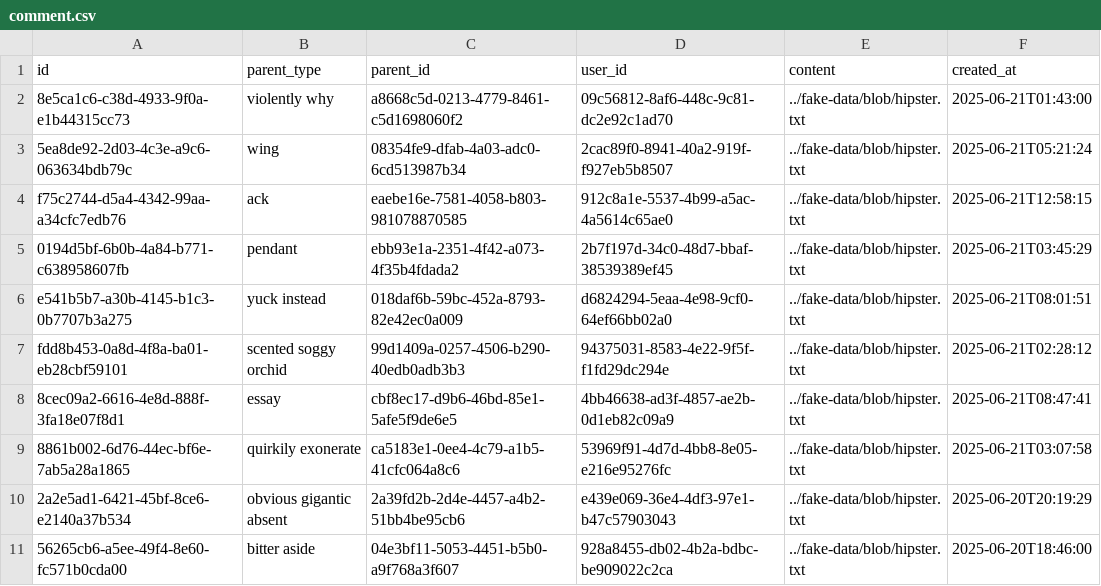
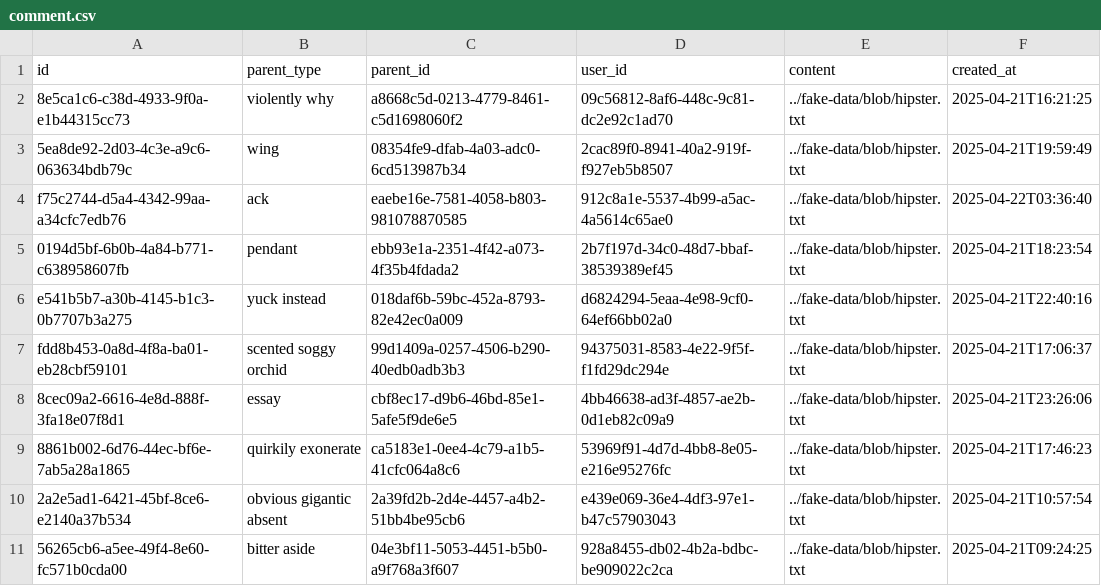
Before and after one commit to shegga9x/f4-microservices-like-comment, a CSV file: src/main/resources/config/liquibase/fake-data/comment.csv, drawn as a sheet.

```diff
--- a/src/main/resources/config/liquibase/fake-data/comment.csv
+++ b/src/main/resources/config/liquibase/fake-data/comment.csv
@@ -1,11 +1,11 @@
 id;parent_type;parent_id;user_id;content;created_at
-8e5ca1c6-c38d-4933-9f0a-e1b44315cc73;violently why;a8668c5d-0213-4779-8461-c5d1698060f2;09c56812-8af6-448c-9c81-dc2e92c1ad70;../fake-data/blob/hipster.txt;2025-06-21T01:43:00
-5ea8de92-2d03-4c3e-a9c6-063634bdb79c;wing;08354fe9-dfab-4a03-adc0-6cd513987b34;2cac89f0-8941-40a2-919f-f927eb5b8507;../fake-data/blob/hipster.txt;2025-06-21T05:21:24
-f75c2744-d5a4-4342-99aa-a34cfc7edb76;ack;eaebe16e-7581-4058-b803-981078870585;912c8a1e-5537-4b99-a5ac-4a5614c65ae0;../fake-data/blob/hipster.txt;2025-06-21T12:58:15
-0194d5bf-6b0b-4a84-b771-c638958607fb;pendant;ebb93e1a-2351-4f42-a073-4f35b4fdada2;2b7f197d-34c0-48d7-bbaf-38539389ef45;../fake-data/blob/hipster.txt;2025-06-21T03:45:29
-e541b5b7-a30b-4145-b1c3-0b7707b3a275;yuck instead;018daf6b-59bc-452a-8793-82e42ec0a009;d6824294-5eaa-4e98-9cf0-64ef66bb02a0;../fake-data/blob/hipster.txt;2025-06-21T08:01:51
-fdd8b453-0a8d-4f8a-ba01-eb28cbf59101;scented soggy orchid;99d1409a-0257-4506-b290-40edb0adb3b3;94375031-8583-4e22-9f5f-f1fd29dc294e;../fake-data/blob/hipster.txt;2025-06-21T02:28:12
-8cec09a2-6616-4e8d-888f-3fa18e07f8d1;essay;cbf8ec17-d9b6-46bd-85e1-5afe5f9de6e5;4bb46638-ad3f-4857-ae2b-0d1eb82c09a9;../fake-data/blob/hipster.txt;2025-06-21T08:47:41
-8861b002-6d76-44ec-bf6e-7ab5a28a1865;quirkily exonerate;ca5183e1-0ee4-4c79-a1b5-41cfc064a8c6;53969f91-4d7d-4bb8-8e05-e216e95276fc;../fake-data/blob/hipster.txt;2025-06-21T03:07:58
-2a2e5ad1-6421-45bf-8ce6-e2140a37b534;obvious gigantic absent;2a39fd2b-2d4e-4457-a4b2-51bb4be95cb6;e439e069-36e4-4df3-97e1-b47c57903043;../fake-data/blob/hipster.txt;2025-06-20T20:19:29
-56265cb6-a5ee-49f4-8e60-fc571b0cda00;bitter aside;04e3bf11-5053-4451-b5b0-a9f768a3f607;928a8455-db02-4b2a-bdbc-be909022c2ca;../fake-data/blob/hipster.txt;2025-06-20T18:46:00
+8e5ca1c6-c38d-4933-9f0a-e1b44315cc73;violently why;a8668c5d-0213-4779-8461-c5d1698060f2;09c56812-8af6-448c-9c81-dc2e92c1ad70;../fake-data/blob/hipster.txt;2025-04-21T16:21:25
+5ea8de92-2d03-4c3e-a9c6-063634bdb79c;wing;08354fe9-dfab-4a03-adc0-6cd513987b34;2cac89f0-8941-40a2-919f-f927eb5b8507;../fake-data/blob/hipster.txt;2025-04-21T19:59:49
+f75c2744-d5a4-4342-99aa-a34cfc7edb76;ack;eaebe16e-7581-4058-b803-981078870585;912c8a1e-5537-4b99-a5ac-4a5614c65ae0;../fake-data/blob/hipster.txt;2025-04-22T03:36:40
+0194d5bf-6b0b-4a84-b771-c638958607fb;pendant;ebb93e1a-2351-4f42-a073-4f35b4fdada2;2b7f197d-34c0-48d7-bbaf-38539389ef45;../fake-data/blob/hipster.txt;2025-04-21T18:23:54
+e541b5b7-a30b-4145-b1c3-0b7707b3a275;yuck instead;018daf6b-59bc-452a-8793-82e42ec0a009;d6824294-5eaa-4e98-9cf0-64ef66bb02a0;../fake-data/blob/hipster.txt;2025-04-21T22:40:16
+fdd8b453-0a8d-4f8a-ba01-eb28cbf59101;scented soggy orchid;99d1409a-0257-4506-b290-40edb0adb3b3;94375031-8583-4e22-9f5f-f1fd29dc294e;../fake-data/blob/hipster.txt;2025-04-21T17:06:37
+8cec09a2-6616-4e8d-888f-3fa18e07f8d1;essay;cbf8ec17-d9b6-46bd-85e1-5afe5f9de6e5;4bb46638-ad3f-4857-ae2b-0d1eb82c09a9;../fake-data/blob/hipster.txt;2025-04-21T23:26:06
+8861b002-6d76-44ec-bf6e-7ab5a28a1865;quirkily exonerate;ca5183e1-0ee4-4c79-a1b5-41cfc064a8c6;53969f91-4d7d-4bb8-8e05-e216e95276fc;../fake-data/blob/hipster.txt;2025-04-21T17:46:23
+2a2e5ad1-6421-45bf-8ce6-e2140a37b534;obvious gigantic absent;2a39fd2b-2d4e-4457-a4b2-51bb4be95cb6;e439e069-36e4-4df3-97e1-b47c57903043;../fake-data/blob/hipster.txt;2025-04-21T10:57:54
+56265cb6-a5ee-49f4-8e60-fc571b0cda00;bitter aside;04e3bf11-5053-4451-b5b0-a9f768a3f607;928a8455-db02-4b2a-bdbc-be909022c2ca;../fake-data/blob/hipster.txt;2025-04-21T09:24:25
```
Also changed, not shown: src/main/resources/config/liquibase/fake-data/jhi_like.csv, 8 other files.
